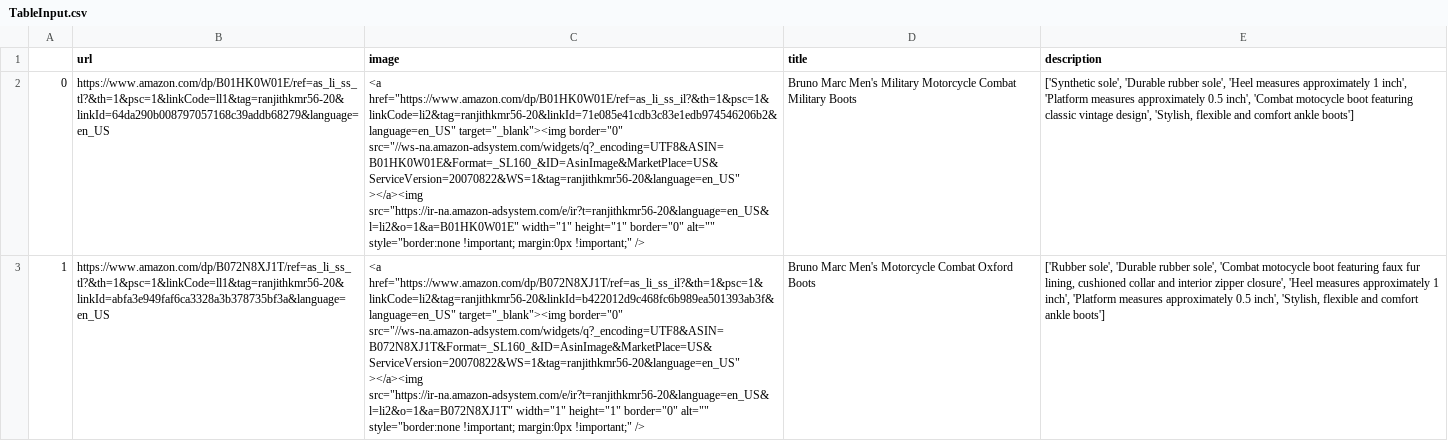
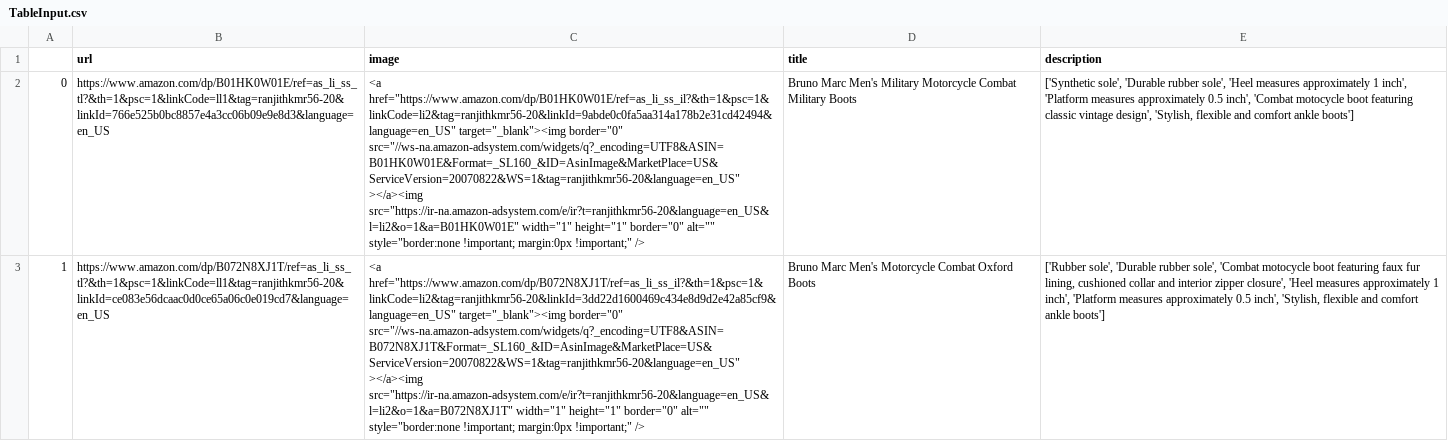
Before and after one commit to thor56/Automation, a CSV file: TableInput.csv, drawn as a sheet; the diff names each change by its address in the sheet, - before the commit and + after, or states it on an @@ line.

```diff
--- a/TableInput.csv
+++ b/TableInput.csv
-B2 (url): https://www.amazon.com/dp/B01HK0W01E/ref=as_li_ss_tl?&th=1&psc=1&linkCode=ll1&tag=ranjithkmr56-20&linkId=64da290b008797057168c39addb68279&language=en_US
+B2 (url): https://www.amazon.com/dp/B01HK0W01E/ref=as_li_ss_tl?&th=1&psc=1&linkCode=ll1&tag=ranjithkmr56-20&linkId=766e525b0bc8857e4a3cc06b09e9e8d3&language=en_US
-C2 (image): <a href="https://www.amazon.com/dp/B01HK0W01E/ref=as_li_ss_il?&th=1&psc=1&linkCode=li2&tag=ranjithkmr56-20&linkId=71e085e41cdb3c83e1edb974546206b2&language=en_US" target="_blank"><img border="0"…
+C2 (image): <a href="https://www.amazon.com/dp/B01HK0W01E/ref=as_li_ss_il?&th=1&psc=1&linkCode=li2&tag=ranjithkmr56-20&linkId=9abde0c0fa5aa314a178b2e31cd42494&language=en_US" target="_blank"><img border="0"…
-B3 (url): https://www.amazon.com/dp/B072N8XJ1T/ref=as_li_ss_tl?&th=1&psc=1&linkCode=ll1&tag=ranjithkmr56-20&linkId=abfa3e949faf6ca3328a3b378735bf3a&language=en_US
+B3 (url): https://www.amazon.com/dp/B072N8XJ1T/ref=as_li_ss_tl?&th=1&psc=1&linkCode=ll1&tag=ranjithkmr56-20&linkId=ce083e56dcaac0d0ce65a06c0e019cd7&language=en_US
-C3 (image): <a href="https://www.amazon.com/dp/B072N8XJ1T/ref=as_li_ss_il?&th=1&psc=1&linkCode=li2&tag=ranjithkmr56-20&linkId=b422012d9c468fc6b989ea501393ab3f&language=en_US" target="_blank"><img border="0"…
+C3 (image): <a href="https://www.amazon.com/dp/B072N8XJ1T/ref=as_li_ss_il?&th=1&psc=1&linkCode=li2&tag=ranjithkmr56-20&linkId=3dd22d1600469c434e8d9d2e42a85cf9&language=en_US" target="_blank"><img border="0"…
```
Also changed, not shown: 1 other file.
